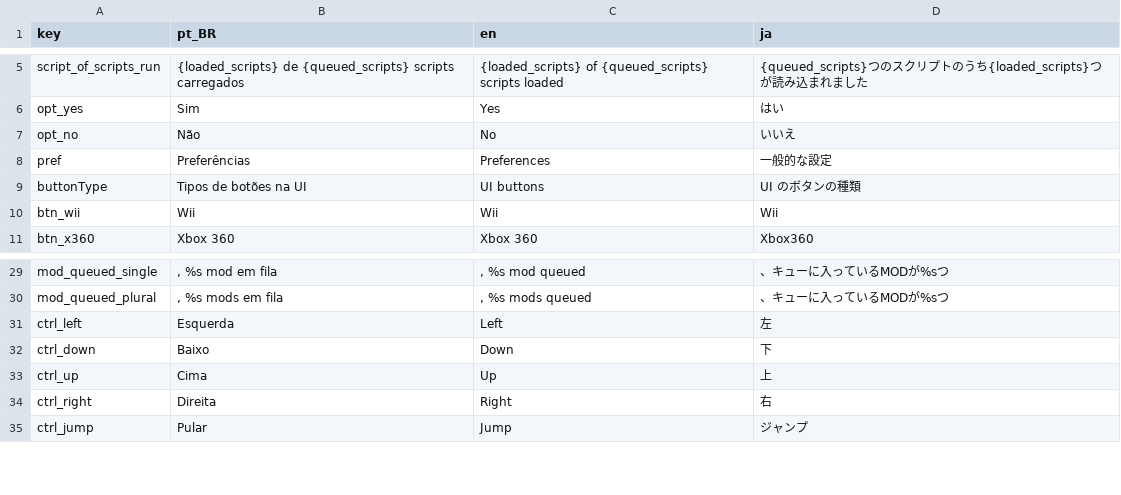
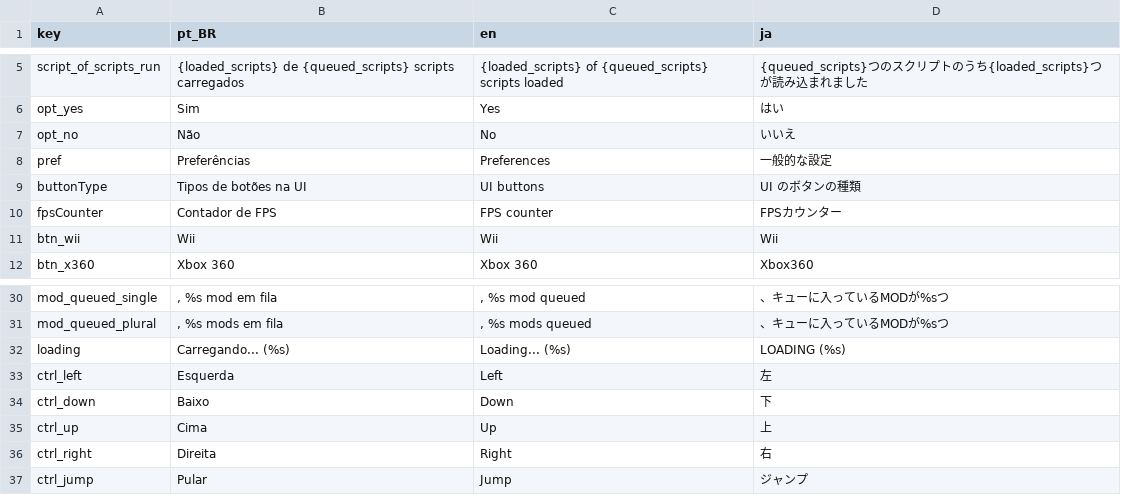
Before and after one commit to neontflame/jolas, a CSV file: Translationstuffs/traduz.csv, drawn as a sheet; only a part is shown, gaps mark what is left out.

```diff
--- a/Translationstuffs/traduz.csv
+++ b/Translationstuffs/traduz.csv
@@ -9,2 +9,3 @@ pref;Preferências;Preferences;一般的な設定
 buttonType;Tipos de botões na UI;UI buttons;UI のボタンの種類
+fpsCounter;Contador de FPS;FPS counter;FPSカウンター
 btn_wii;Wii;Wii;Wii
@@ -30,2 +31,3 @@ mod_queued_single;, %s mod em fila;, %s mod queued;、キューに入ってい
 mod_queued_plural;, %s mods em fila;, %s mods queued;、キューに入っているMODが%sつ
+loading;Carregando... (%s);Loading... (%s);LOADING (%s)
 ctrl_left;Esquerda;Left;左
```
Also changed, not shown: 50 other files.
